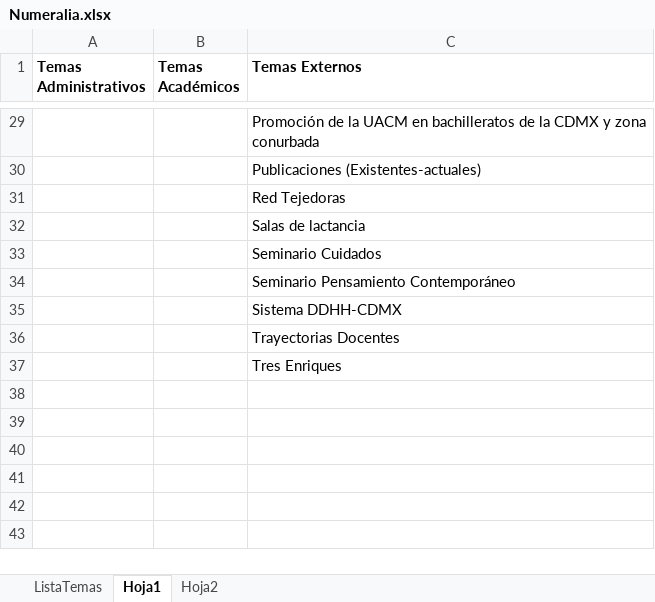
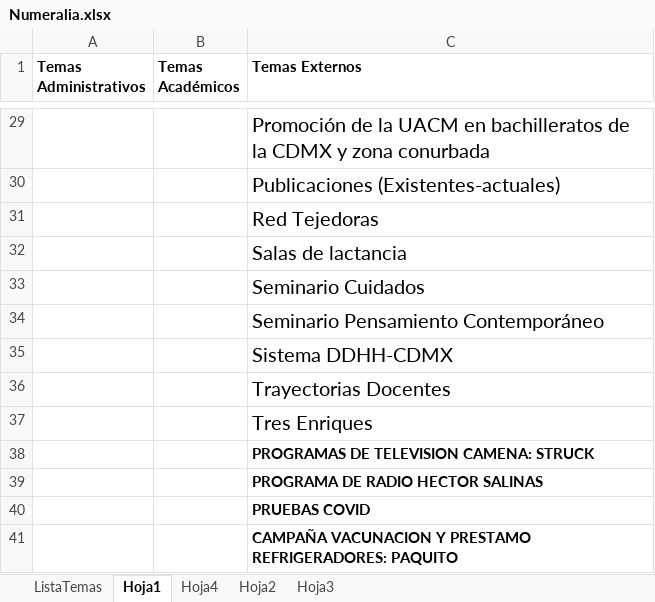
Before and after one commit to ProfTodoMundo/EntregaRectoria, an Excel workbook: Numeralia.xlsx, sheet Hoja1, drawn as a sheet; only a part is shown, gaps mark what is left out; values as stored, in another font and other column widths than the file's, no borders; the diff covers the shown part only; the diff names each change by its address in the sheet, - before the commit and + after, or states it on an @@ line.

```diff
--- a/Numeralia.xlsx (sheet Hoja1)
+++ b/Numeralia.xlsx (sheet Hoja1)
+sheet tab: Hoja4
+sheet tab: Hoja3
@@ C29:C37 text size: larger @@
+row 38:  |  | PROGRAMAS DE TELEVISION CAMENA: STRUCK
+row 39:  |  | PROGRAMA DE RADIO HECTOR SALINAS
+row 40:  |  | PRUEBAS COVID
+row 41:  |  | CAMPAÑA VACUNACION Y PRESTAMO REFRIGERADORES: PAQUITO
```
Also changed, not shown: cell formats elsewhere in this sheet, PresupuestoIngresos.xlsx, 28 other files.
